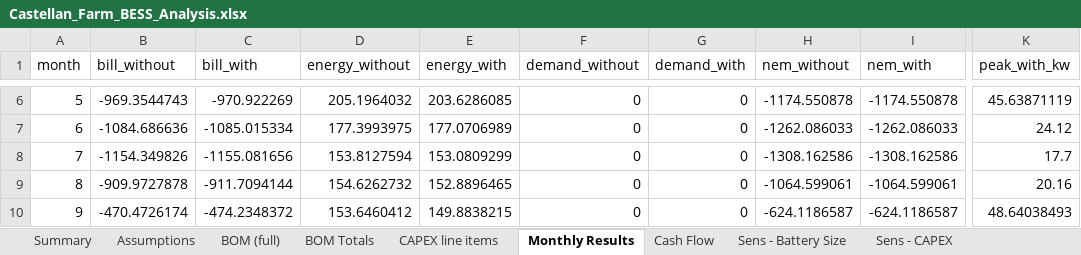
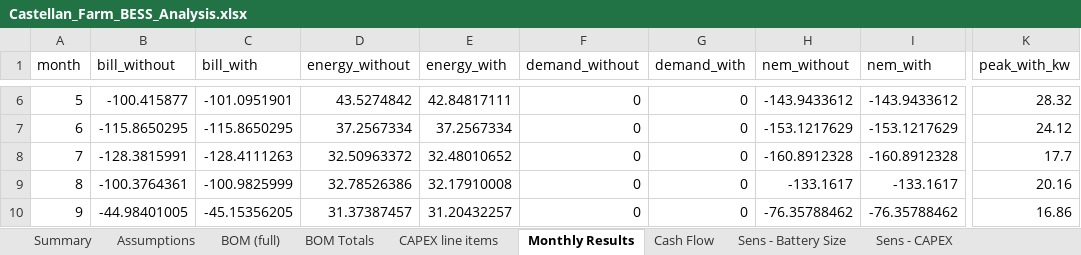
Before and after one commit to nnesbitt12/snl-quest, an Excel workbook: castellan_analysis/outputs/Castellan_Farm_BESS_Analysis.xlsx, sheet Monthly Results, drawn as a sheet; only a part is shown, gaps mark what is left out; values as stored, in another font and other column widths than the file's, no borders; the diff covers the shown part only; the diff names each change by its address in the sheet, - before the commit and + after, or states it on an @@ line.

```diff
--- a/castellan_analysis/outputs/Castellan_Farm_BESS_Analysis.xlsx (sheet Monthly Results)
+++ b/castellan_analysis/outputs/Castellan_Farm_BESS_Analysis.xlsx (sheet Monthly Results)
-B6 (bill_without): -969.3544743
+B6 (bill_without): -100.415877
-C6 (bill_with): -970.922269
+C6 (bill_with): -101.0951901
-D6 (energy_without): 205.1964032
+D6 (energy_without): 43.5274842
-E6 (energy_with): 203.6286085
+E6 (energy_with): 42.84817111
-H6 (nem_without): -1174.550878
+H6 (nem_without): -143.9433612
-I6 (nem_with): -1174.550878
+I6 (nem_with): -143.9433612
-K6 (peak_with_kw): 45.63871119
+K6 (peak_with_kw): 28.32
-B7 (bill_without): -1084.686636
+B7 (bill_without): -115.8650295
-C7 (bill_with): -1085.015334
+C7 (bill_with): -115.8650295
-D7 (energy_without): 177.3993975
+D7 (energy_without): 37.2567334
-E7 (energy_with): 177.0706989
+E7 (energy_with): 37.2567334
-H7 (nem_without): -1262.086033
+H7 (nem_without): -153.1217629
-I7 (nem_with): -1262.086033
+I7 (nem_with): -153.1217629
-B8 (bill_without): -1154.349826
+B8 (bill_without): -128.3815991
-C8 (bill_with): -1155.081656
+C8 (bill_with): -128.4111263
-D8 (energy_without): 153.8127594
+D8 (energy_without): 32.50963372
-E8 (energy_with): 153.0809299
+E8 (energy_with): 32.48010652
-H8 (nem_without): -1308.162586
+H8 (nem_without): -160.8912328
-I8 (nem_with): -1308.162586
+I8 (nem_with): -160.8912328
-B9 (bill_without): -909.9727878
+B9 (bill_without): -100.3764361
-C9 (bill_with): -911.7094144
+C9 (bill_with): -100.9825999
-D9 (energy_without): 154.6262732
+D9 (energy_without): 32.78526386
-E9 (energy_with): 152.8896465
+E9 (energy_with): 32.17910008
-H9 (nem_without): -1064.599061
+H9 (nem_without): -133.1617
-I9 (nem_with): -1064.599061
+I9 (nem_with): -133.1617
-B10 (bill_without): -470.4726174
+B10 (bill_without): -44.98401005
-C10 (bill_with): -474.2348372
+C10 (bill_with): -45.15356205
-D10 (energy_without): 153.6460412
+D10 (energy_without): 31.37387457
-E10 (energy_with): 149.8838215
+E10 (energy_with): 31.20432257
-H10 (nem_without): -624.1186587
+H10 (nem_without): -76.35788462
-I10 (nem_with): -624.1186587
+I10 (nem_with): -76.35788462
-K10 (peak_with_kw): 48.64038493
+K10 (peak_with_kw): 16.86
```
Also changed, not shown: 46 edited cells elsewhere in this sheet, sheet Hourly Dispatch, sheet Cash Flow, sheet Sens - Battery Size, sheet Summary, sheet Assumptions, sheet Sens - Electricity Rate, 3 more sheets, 18 other files.
